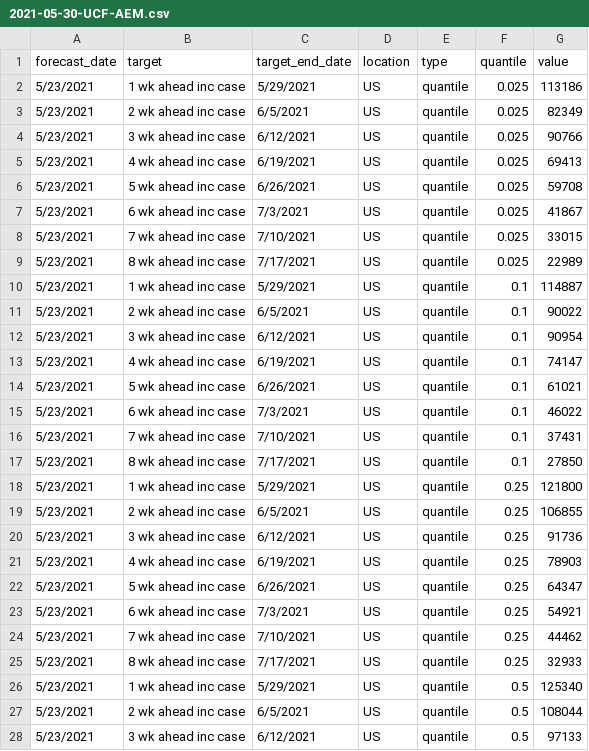
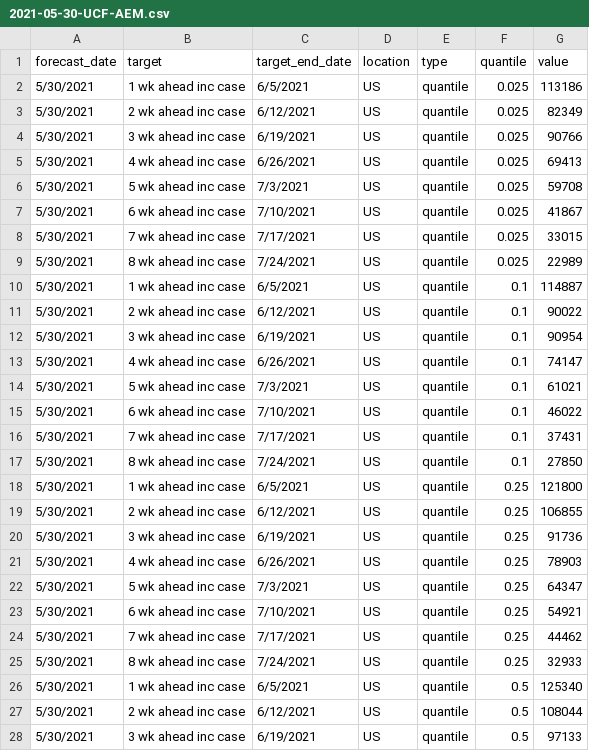
Before and after one commit to UCF-AEM/UCF-AEM, a CSV file: 2021-05-30-UCF-AEM.csv, drawn as a sheet; only a part is shown; the diff covers the shown part only.

Commit message:
Add files via upload

```diff
--- a/2021-05-30-UCF-AEM.csv
+++ b/2021-05-30-UCF-AEM.csv
@@ -1,28 +1,28 @@
 forecast_date,target,target_end_date,location,type,quantile,value
-5/23/2021,1 wk ahead inc case,5/29/2021,US,quantile,0.025,113186
-5/23/2021,2 wk ahead inc case,6/5/2021,US,quantile,0.025,82349
-5/23/2021,3 wk ahead inc case,6/12/2021,US,quantile,0.025,90766
-5/23/2021,4 wk ahead inc case,6/19/2021,US,quantile,0.025,69413
-5/23/2021,5 wk ahead inc case,6/26/2021,US,quantile,0.025,59708
-5/23/2021,6 wk ahead inc case,7/3/2021,US,quantile,0.025,41867
-5/23/2021,7 wk ahead inc case,7/10/2021,US,quantile,0.025,33015
-5/23/2021,8 wk ahead inc case,7/17/2021,US,quantile,0.025,22989
-5/23/2021,1 wk ahead inc case,5/29/2021,US,quantile,0.1,114887
-5/23/2021,2 wk ahead inc case,6/5/2021,US,quantile,0.1,90022
-5/23/2021,3 wk ahead inc case,6/12/2021,US,quantile,0.1,90954
-5/23/2021,4 wk ahead inc case,6/19/2021,US,quantile,0.1,74147
-5/23/2021,5 wk ahead inc case,6/26/2021,US,quantile,0.1,61021
-5/23/2021,6 wk ahead inc case,7/3/2021,US,quantile,0.1,46022
-5/23/2021,7 wk ahead inc case,7/10/2021,US,quantile,0.1,37431
-5/23/2021,8 wk ahead inc case,7/17/2021,US,quantile,0.1,27850
-5/23/2021,1 wk ahead inc case,5/29/2021,US,quantile,0.25,121800
-5/23/2021,2 wk ahead inc case,6/5/2021,US,quantile,0.25,106855
-5/23/2021,3 wk ahead inc case,6/12/2021,US,quantile,0.25,91736
-5/23/2021,4 wk ahead inc case,6/19/2021,US,quantile,0.25,78903
-5/23/2021,5 wk ahead inc case,6/26/2021,US,quantile,0.25,64347
-5/23/2021,6 wk ahead inc case,7/3/2021,US,quantile,0.25,54921
-5/23/2021,7 wk ahead inc case,7/10/2021,US,quantile,0.25,44462
-5/23/2021,8 wk ahead inc case,7/17/2021,US,quantile,0.25,32933
-5/23/2021,1 wk ahead inc case,5/29/2021,US,quantile,0.5,125340
-5/23/2021,2 wk ahead inc case,6/5/2021,US,quantile,0.5,108044
-5/23/2021,3 wk ahead inc case,6/12/2021,US,quantile,0.5,97133
+5/30/2021,1 wk ahead inc case,6/5/2021,US,quantile,0.025,113186
+5/30/2021,2 wk ahead inc case,6/12/2021,US,quantile,0.025,82349
+5/30/2021,3 wk ahead inc case,6/19/2021,US,quantile,0.025,90766
+5/30/2021,4 wk ahead inc case,6/26/2021,US,quantile,0.025,69413
+5/30/2021,5 wk ahead inc case,7/3/2021,US,quantile,0.025,59708
+5/30/2021,6 wk ahead inc case,7/10/2021,US,quantile,0.025,41867
+5/30/2021,7 wk ahead inc case,7/17/2021,US,quantile,0.025,33015
+5/30/2021,8 wk ahead inc case,7/24/2021,US,quantile,0.025,22989
+5/30/2021,1 wk ahead inc case,6/5/2021,US,quantile,0.1,114887
+5/30/2021,2 wk ahead inc case,6/12/2021,US,quantile,0.1,90022
+5/30/2021,3 wk ahead inc case,6/19/2021,US,quantile,0.1,90954
+5/30/2021,4 wk ahead inc case,6/26/2021,US,quantile,0.1,74147
+5/30/2021,5 wk ahead inc case,7/3/2021,US,quantile,0.1,61021
+5/30/2021,6 wk ahead inc case,7/10/2021,US,quantile,0.1,46022
+5/30/2021,7 wk ahead inc case,7/17/2021,US,quantile,0.1,37431
+5/30/2021,8 wk ahead inc case,7/24/2021,US,quantile,0.1,27850
+5/30/2021,1 wk ahead inc case,6/5/2021,US,quantile,0.25,121800
+5/30/2021,2 wk ahead inc case,6/12/2021,US,quantile,0.25,106855
+5/30/2021,3 wk ahead inc case,6/19/2021,US,quantile,0.25,91736
+5/30/2021,4 wk ahead inc case,6/26/2021,US,quantile,0.25,78903
+5/30/2021,5 wk ahead inc case,7/3/2021,US,quantile,0.25,64347
+5/30/2021,6 wk ahead inc case,7/10/2021,US,quantile,0.25,54921
+5/30/2021,7 wk ahead inc case,7/17/2021,US,quantile,0.25,44462
+5/30/2021,8 wk ahead inc case,7/24/2021,US,quantile,0.25,32933
+5/30/2021,1 wk ahead inc case,6/5/2021,US,quantile,0.5,125340
+5/30/2021,2 wk ahead inc case,6/12/2021,US,quantile,0.5,108044
+5/30/2021,3 wk ahead inc case,6/19/2021,US,quantile,0.5,97133
```
Also changed, not shown: 74 edited cells elsewhere in this file.
